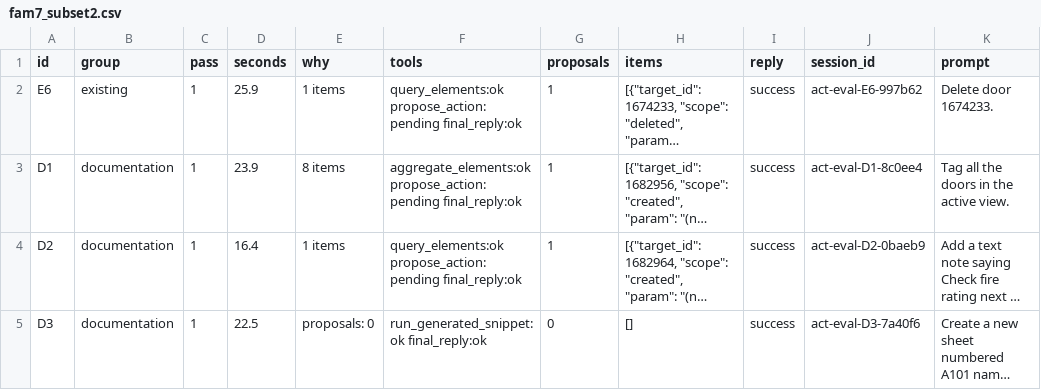
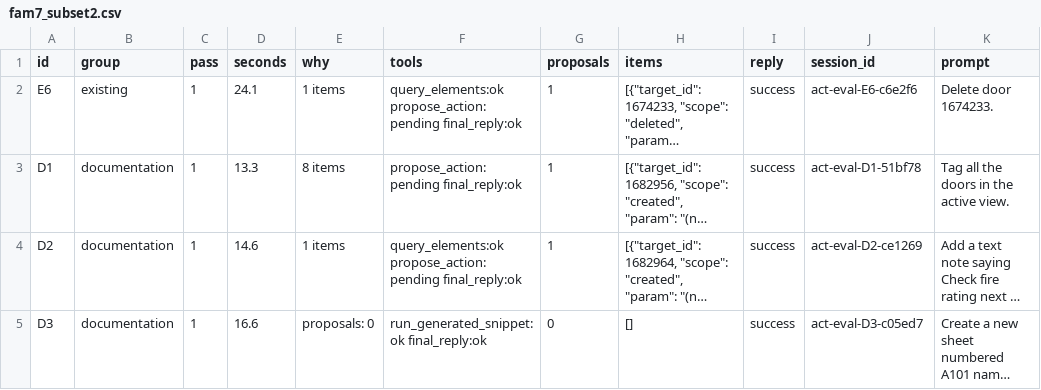
Before and after one commit to sindhupasham277/BIM_AGENT, a CSV file: eval/actions/fam7_subset2.csv, drawn as a sheet; long unchanged cells end in …; the diff names each change by its address in the sheet, - before the commit and + after, or states it on an @@ line.

Commit message:
Family 7: tag_elements, add_text_note, create_sheet, list_sheets (both helpers); approved D3 erratum (sheet A101 already exists in Model A); agent D1 D2 D3 E6 4/4

```diff
--- a/eval/actions/fam7_subset2.csv
+++ b/eval/actions/fam7_subset2.csv
-D2 (seconds): 25.9
+D2 (seconds): 24.1
-J2 (session_id): act-eval-E6-997b62
+J2 (session_id): act-eval-E6-c6e2f6
-D3 (seconds): 23.9
+D3 (seconds): 13.3
-F3 (tools): aggregate_elements:ok propose_action:pending final_reply:ok
+F3 (tools): propose_action:pending final_reply:ok
-J3 (session_id): act-eval-D1-8c0ee4
+J3 (session_id): act-eval-D1-51bf78
-D4 (seconds): 16.4
+D4 (seconds): 14.6
-J4 (session_id): act-eval-D2-0baeb9
+J4 (session_id): act-eval-D2-ce1269
-D5 (seconds): 22.5
+D5 (seconds): 16.6
-J5 (session_id): act-eval-D3-7a40f6
+J5 (session_id): act-eval-D3-c05ed7
```
